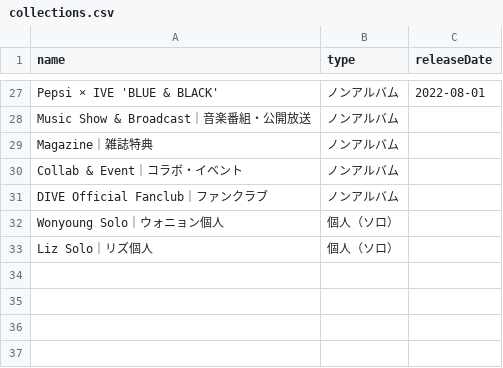
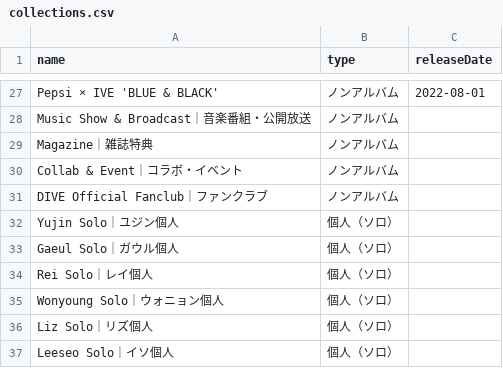
Before and after one commit to kazukinakazawa122-debug/pocamaster, a CSV file: public/seed/collections.csv, drawn as a sheet; only a part is shown, gaps mark what is left out; the diff names each change by its address in the sheet, - before the commit and + after, or states it on an @@ line.

```diff
--- a/public/seed/collections.csv
+++ b/public/seed/collections.csv
+row 32: Yujin Solo｜ユジン個人 | 個人（ソロ）
+row 33: Gaeul Solo｜ガウル個人 | 個人（ソロ）
+row 34: Rei Solo｜レイ個人 | 個人（ソロ）
+row 37: Leeseo Solo｜イソ個人 | 個人（ソロ）
```
Also changed, not shown: 5 other files.
